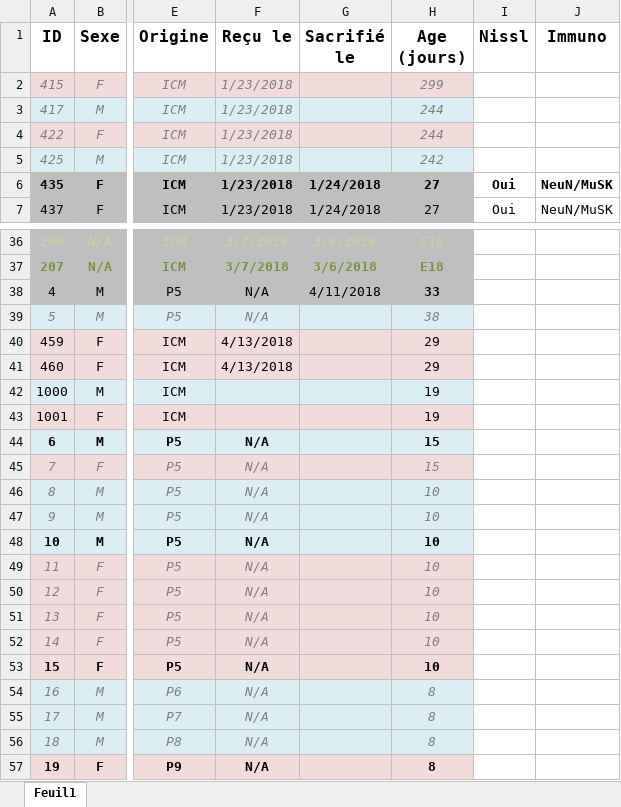
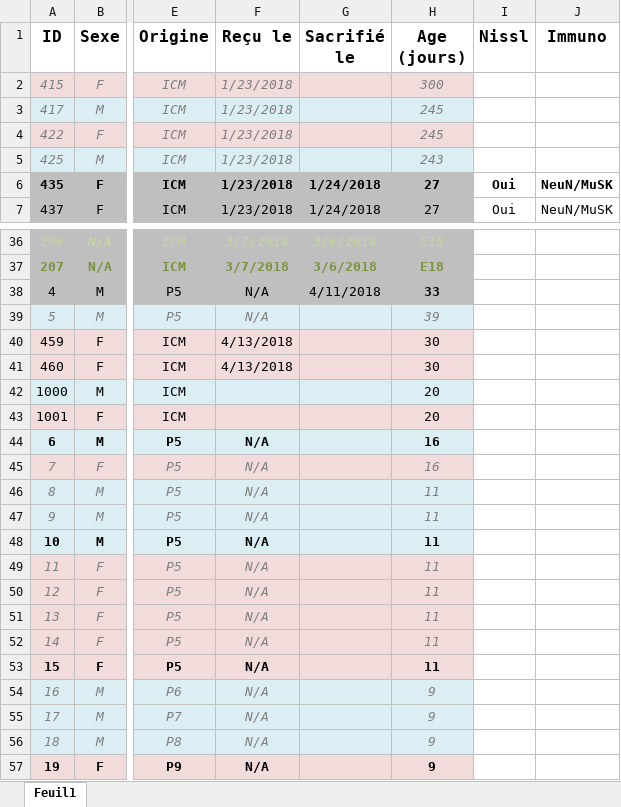
Before and after one commit to FlorentKl/rapport-m2, an Excel workbook: Recap Souris.xlsx, sheet Feuil1, drawn as a sheet; only a part is shown, gaps mark what is left out; values as stored, in another font and other column widths than the file's, no borders; conditional formats not drawn; the diff covers the shown part only; the diff names each change by its address in the sheet, - before the commit and + after, or states it on an @@ line.

Commit message:
no message

```diff
--- a/Recap Souris.xlsx (sheet Feuil1)
+++ b/Recap Souris.xlsx (sheet Feuil1)
-H2 (Age (jours)): 299
+H2 (Age (jours)): 300
-H3:H4 (Age (jours)): 244
+H3:H4 (Age (jours)): 245
-H5 (Age (jours)): 242
+H5 (Age (jours)): 243
-H39 (Age (jours)): 38
+H39 (Age (jours)): 39
-H40:H41 (Age (jours)): 29
+H40:H41 (Age (jours)): 30
-H42:H43 (Age (jours)): 19
+H42:H43 (Age (jours)): 20
-H44:H45 (Age (jours)): 15
+H44:H45 (Age (jours)): 16
-H46:H53 (Age (jours)): 10
+H46:H53 (Age (jours)): 11
-H54:H57 (Age (jours)): 8
+H54:H57 (Age (jours)): 9
```
Also changed, not shown: 5 edited cells elsewhere in this sheet.
